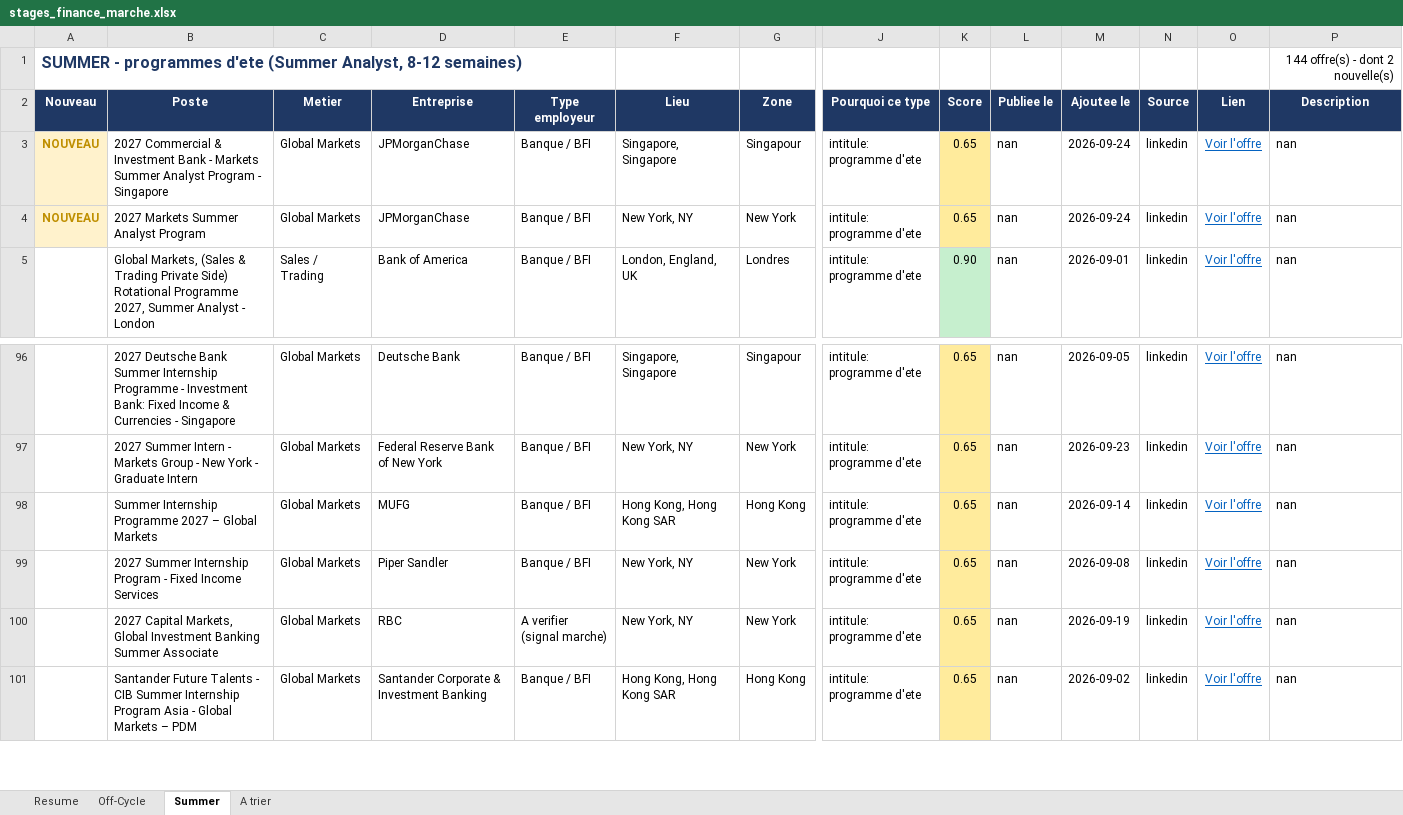
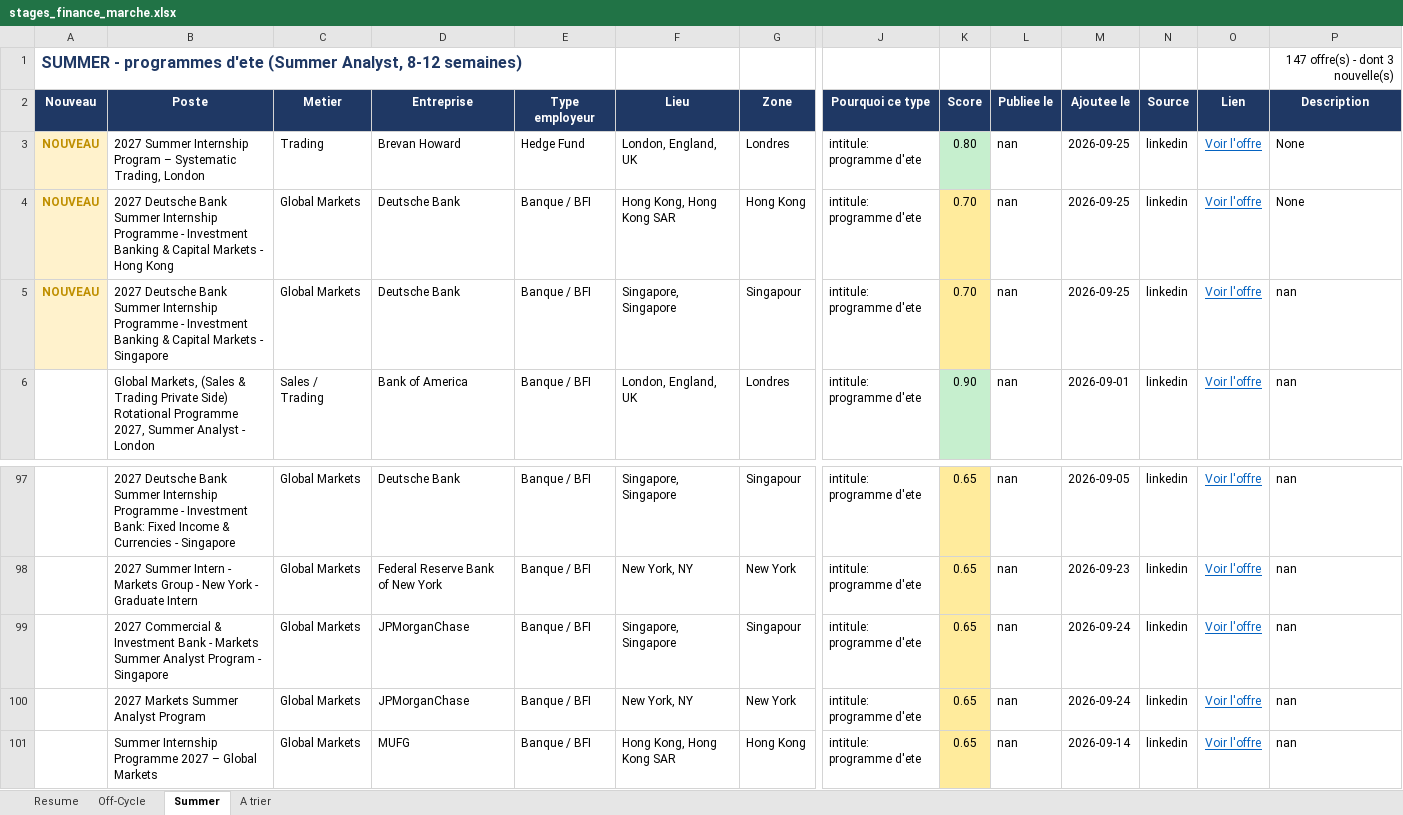
Before and after one commit to sasa2302/finance-internship-scraper, an Excel workbook: data/stages_finance_marche.xlsx, sheet Summer, drawn as a sheet; only a part is shown, gaps mark what is left out; the shorter side is filled out with more unchanged rows; values as stored, in another font and other column widths than the file's, no borders; addresses are those after the commit; rows hold the shown columns only; the diff names each change by its address in the sheet, - before the commit and + after, or states it on an @@ line.

```diff
--- a/data/stages_finance_marche.xlsx (sheet Summer)
+++ b/data/stages_finance_marche.xlsx (sheet Summer)
-P1 (Description): 144 offre(s) - dont 2 nouvelle(s)
+P1 (Description): 147 offre(s) - dont 3 nouvelle(s)
+row 3: NOUVEAU | 2027 Summer Internship Program – Systematic Trading, London | Trading | Brevan Howard | Hedge Fund | London, England, UK | Londres | intitule: programme d'ete | 0.80 | nan | 2026-09-25 | linkedin | Voir l'offre | None
-B4 (Poste): 2027 Commercial & Investment Bank - Markets Summer Analyst Program - Singapore
+B4 (Poste): 2027 Deutsche Bank Summer Internship Programme - Investment Banking & Capital Markets - Hong Kong
-D4:D5 (Entreprise): JPMorganChase
+D4:D5 (Entreprise): Deutsche Bank
-F4 (Lieu): Singapore, Singapore
+F4 (Lieu): Hong Kong, Hong Kong SAR
-G4 (Zone): Singapour
+G4 (Zone): Hong Kong
-K4:K5 (Score): 0.65
+K4:K5 (Score): 0.70
-M4:M5 (Ajoutee le): 2026-09-24
+M4:M5 (Ajoutee le): 2026-09-25
-P4 (Description): nan
+P4 (Description): None
-B5 (Poste): 2027 Markets Summer Analyst Program
+B5 (Poste): 2027 Deutsche Bank Summer Internship Programme - Investment Banking & Capital Markets - Singapore
-F5 (Lieu): New York, NY
+F5 (Lieu): Singapore, Singapore
-G5 (Zone): New York
+G5 (Zone): Singapour
+row 99:  | 2027 Commercial & Investment Bank - Markets Summer Analyst Program - Singapore | Global Markets | JPMorganChase | Banque / BFI | Singapore, Singapore | Singapour | intitule: programme d'ete | 0.65 | nan | 2026-09-24 | linkedin | Voir l'offre | nan
+row 100:  | 2027 Markets Summer Analyst Program | Global Markets | JPMorganChase | Banque / BFI | New York, NY | New York | intitule: programme d'ete | 0.65 | nan | 2026-09-24 | linkedin | Voir l'offre | nan
```
Also changed, not shown: sheet A trier, sheet Off-Cycle, sheet Resume, 2 other files.
